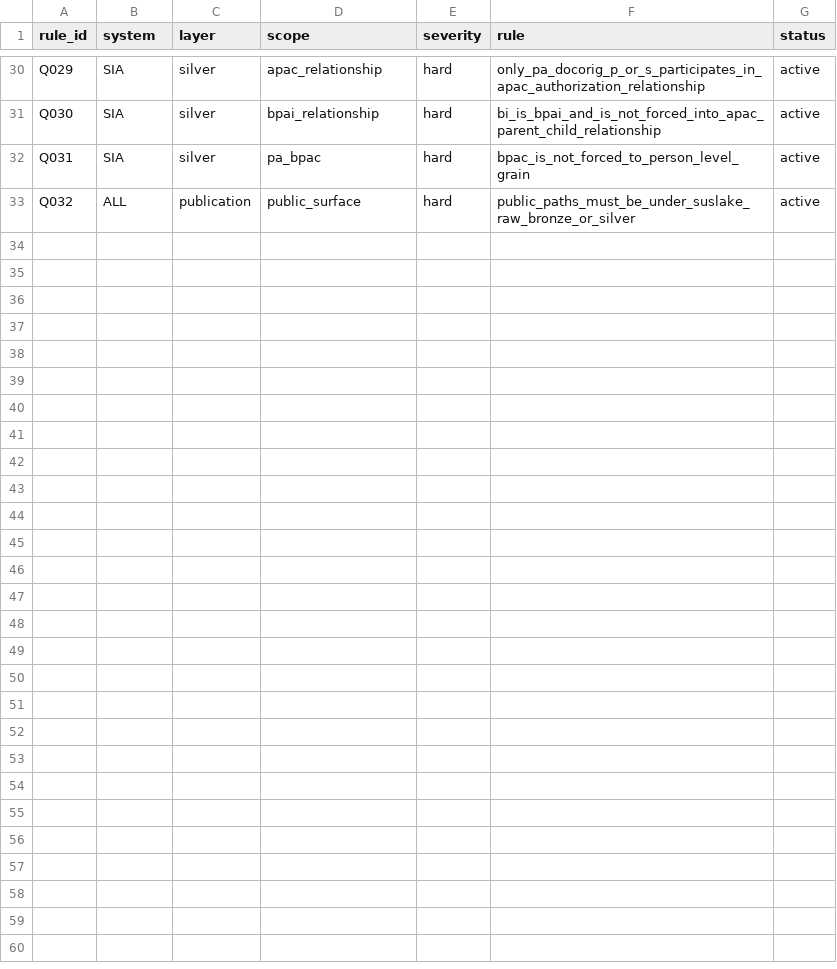
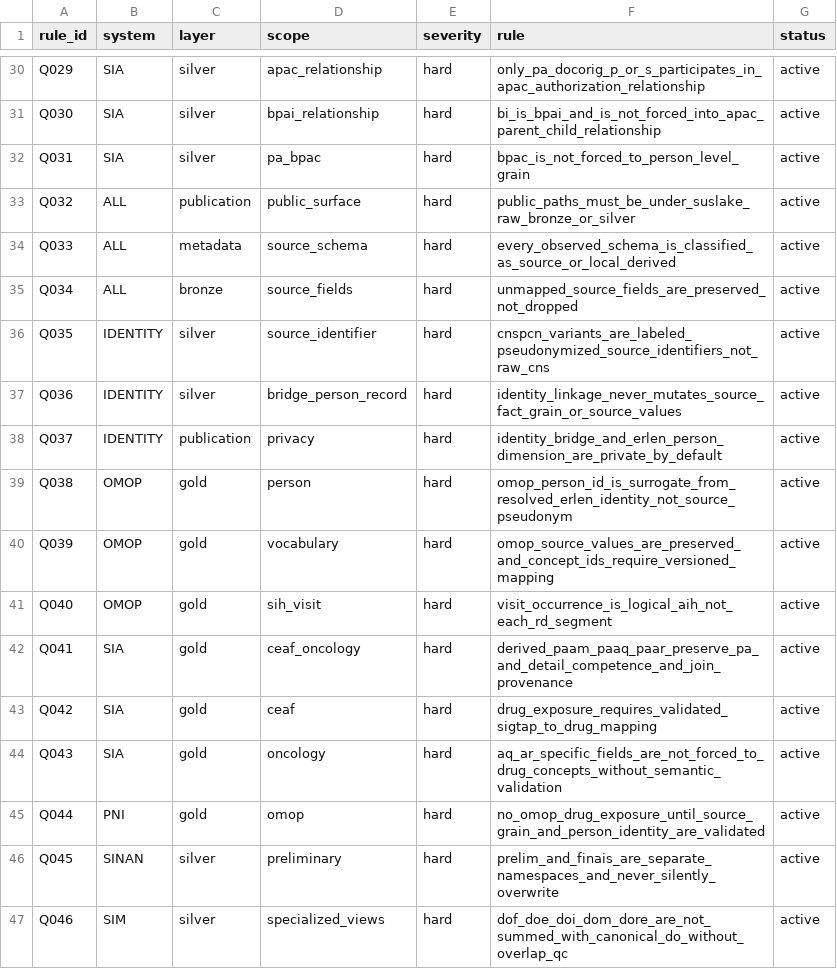
Before and after one commit to LabXiabr/curadoria_dados_sus, a TSV file: catalog/quality_rules.tsv, drawn as a sheet; only a part is shown, gaps mark what is left out.

Commit message:
qc: amplia gates de schema identidade e OMOP

```diff
--- a/catalog/quality_rules.tsv
+++ b/catalog/quality_rules.tsv
@@ -33 +33,15 @@ Q031	SIA	silver	pa_bpac	hard	bpac_is_not_forced_to_person_level_grain	active
 Q032	ALL	publication	public_surface	hard	public_paths_must_be_under_suslake_raw_bronze_or_silver	active
+Q033	ALL	metadata	source_schema	hard	every_observed_schema_is_classified_as_source_or_local_derived	active
+Q034	ALL	bronze	source_fields	hard	unmapped_source_fields_are_preserved_not_dropped	active
+Q035	IDENTITY	silver	source_identifier	hard	cnspcn_variants_are_labeled_pseudonymized_source_identifiers_not_raw_cns	active
+Q036	IDENTITY	silver	bridge_person_record	hard	identity_linkage_never_mutates_source_fact_grain_or_source_values	active
+Q037	IDENTITY	publication	privacy	hard	identity_bridge_and_erlen_person_dimension_are_private_by_default	active
+Q038	OMOP	gold	person	hard	omop_person_id_is_surrogate_from_resolved_erlen_identity_not_source_pseudonym	active
+Q039	OMOP	gold	vocabulary	hard	omop_source_values_are_preserved_and_concept_ids_require_versioned_mapping	active
+Q040	OMOP	gold	sih_visit	hard	visit_occurrence_is_logical_aih_not_each_rd_segment	active
+Q041	SIA	gold	ceaf_oncology	hard	derived_paam_paaq_paar_preserve_pa_and_detail_competence_and_join_provenance	active
+Q042	SIA	gold	ceaf	hard	drug_exposure_requires_validated_sigtap_to_drug_mapping	active
+Q043	SIA	gold	oncology	hard	aq_ar_specific_fields_are_not_forced_to_drug_concepts_without_semantic_validation	active
+Q044	PNI	gold	omop	hard	no_omop_drug_exposure_until_source_grain_and_person_identity_are_validated	active
+Q045	SINAN	silver	preliminary	hard	prelim_and_finais_are_separate_namespaces_and_never_silently_overwrite	active
+Q046	SIM	silver	specialized_views	hard	dof_doe_doi_dom_dore_are_not_summed_with_canonical_do_without_overlap_qc	active
```
